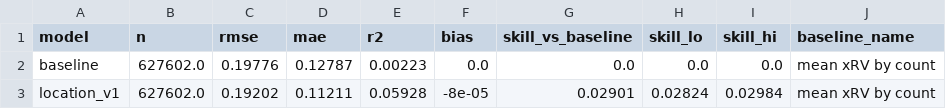
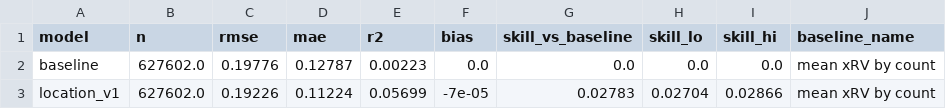
Before and after one commit to JoahanMorales/fuzzy-octo-pancake-DIABLOS-ROJOS-MLB, a CSV file: reports/location_model/metrics.csv, drawn as a sheet.

```diff
--- a/reports/location_model/metrics.csv
+++ b/reports/location_model/metrics.csv
@@ -2,2 +2,2 @@ model,n,rmse,mae,r2,bias,skill_vs_baseline,skill_lo,skill_hi,baseline_name
 baseline,627602.0,0.19776,0.12787,0.00223,0.0,0.0,0.0,0.0,mean xRV by count
-location_v1,627602.0,0.19202,0.11211,0.05928,-8e-05,0.02901,0.02824,0.02984,mean xRV by count
+location_v1,627602.0,0.19226,0.11224,0.05699,-7e-05,0.02783,0.02704,0.02866,mean xRV by count
```
Also changed, not shown: reports/location_model/altitude_by_zone.csv, reports/location_model/zones.csv, 10 other files.
